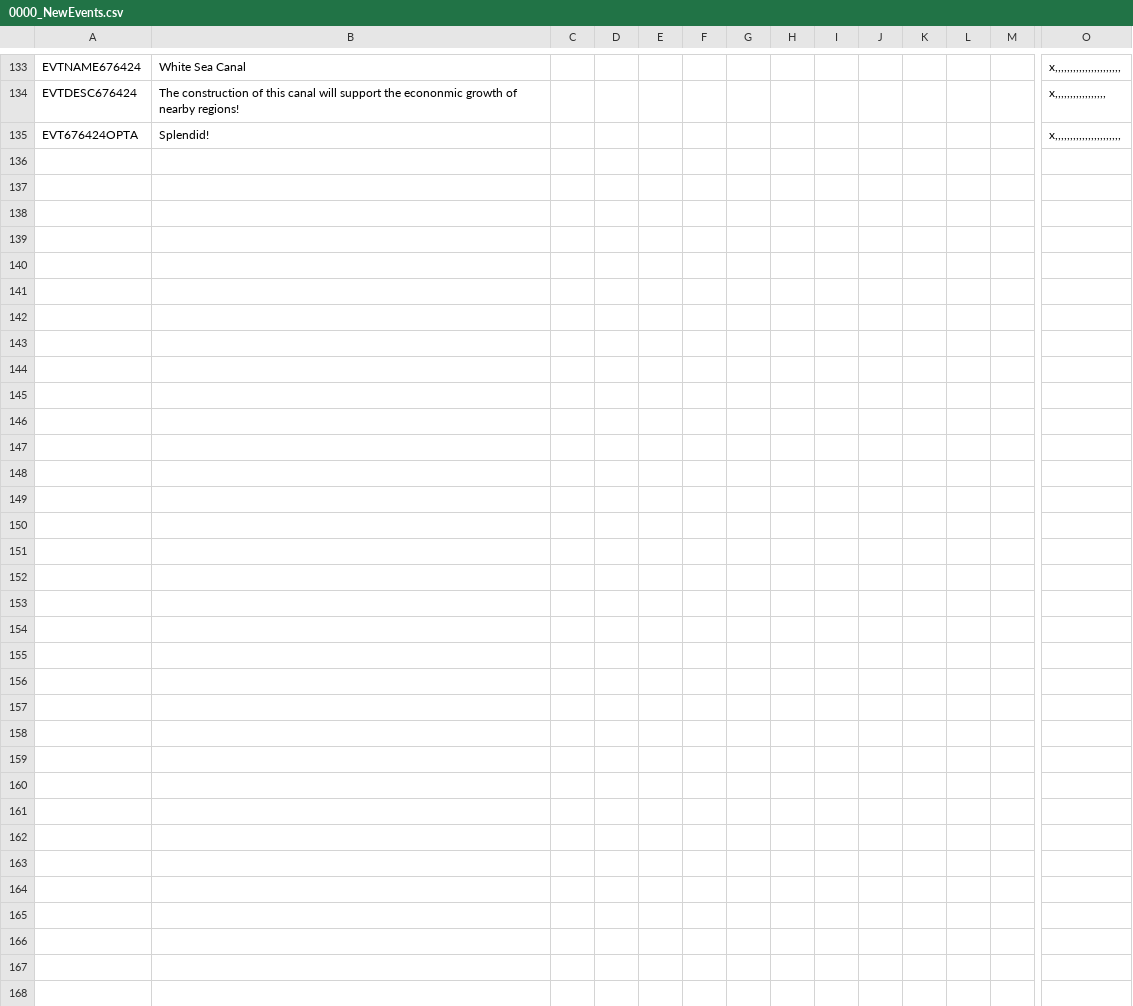
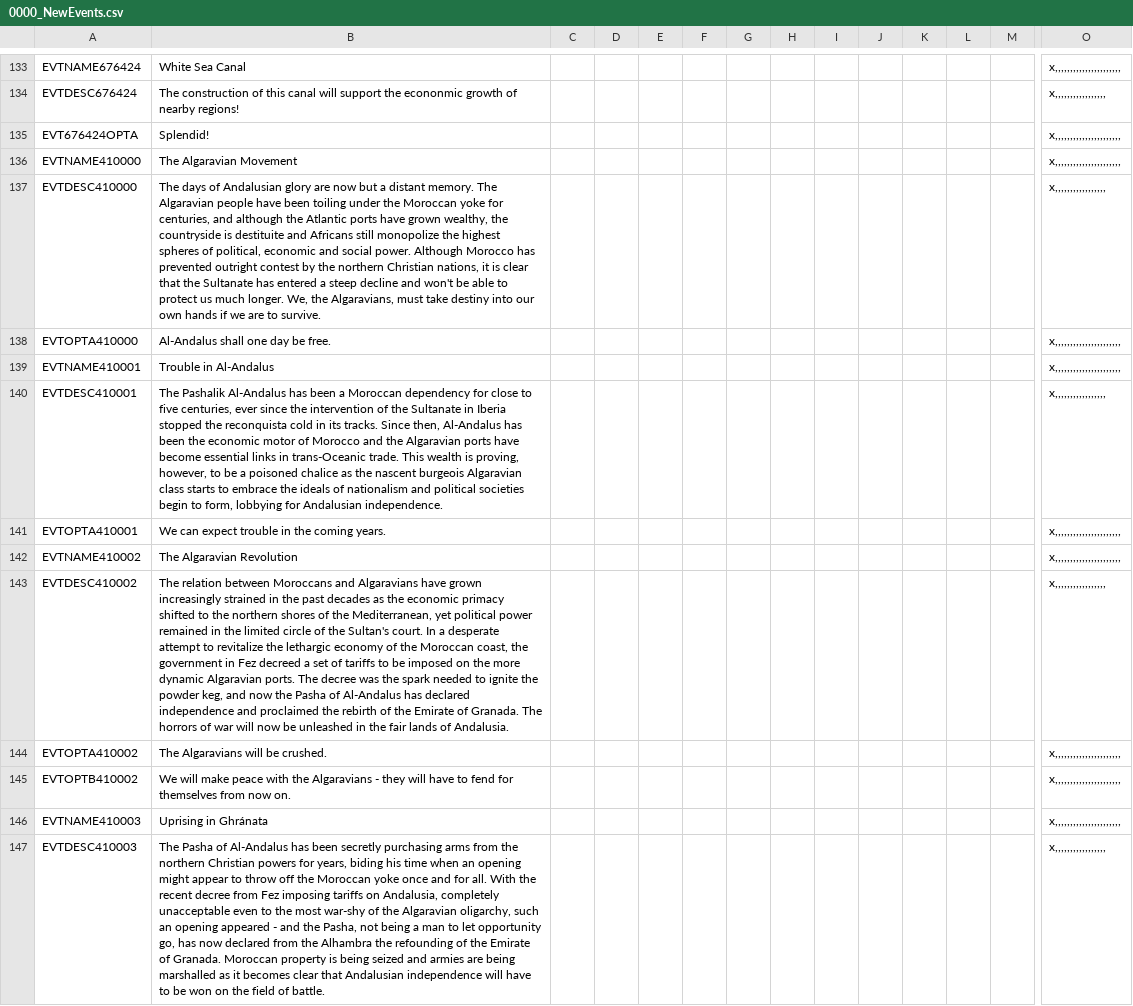
Before and after one commit to FeelsAtlasMan/Harald-s-Triumph-old-, a CSV file: [WIP]/[WIP]/localisation/0000_NewEvents.csv, drawn as a sheet; only a part is shown, gaps mark what is left out; rows hold the shown columns only; the diff covers the shown part only; the diff names each change by its address in the sheet, - before the commit and + after, or states it on an @@ line.

Commit message:
Algaravian Revolution
Initial commit for the Algaravian Revolution. Needs to be tested. Missing complementary set of decisions, to come later in time

```diff
--- a/[WIP]/[WIP]/localisation/0000_NewEvents.csv
+++ b/[WIP]/[WIP]/localisation/0000_NewEvents.csv
+row 136: EVTNAME410000 | The Algaravian Movement |  |  |  |  |  |  |  |  |  |  |  | x,,,,,,,,,,,,,,,,,,,,,,
+row 137: EVTDESC410000 | The days of Andalusian glory are now but a distant memory. The Algaravian people have been toiling under the Moroccan yoke for centuries, and although the Atlantic ports have grown wealthy, the countryside is destituite and Africans still monopolize the highest spheres of political, economic and social power. Although Morocco has prevented outright contest by the northern Christian nations, it is clear that the Sultanate has entered a steep decline and won't be able to protect us much longer. We, the Algaravians, must take destiny into our own hands if we are to survive. |  |  |  |  |  |  |  |  |  |  |  | x,,,,,,,,,,,,,,,,,
+row 138: EVTOPTA410000 | Al-Andalus shall one day be free. |  |  |  |  |  |  |  |  |  |  |  | x,,,,,,,,,,,,,,,,,,,,,,
+row 139: EVTNAME410001 | Trouble in Al-Andalus |  |  |  |  |  |  |  |  |  |  |  | x,,,,,,,,,,,,,,,,,,,,,,
+row 140: EVTDESC410001 | The Pashalik Al-Andalus has been a Moroccan dependency for close to five centuries, ever since the intervention of the Sultanate in Iberia stopped the reconquista cold in its tracks. Since then, Al-Andalus has been the economic motor of Morocco and the Algaravian ports have become essential links in trans-Oceanic trade. This wealth is proving, however, to be a poisoned chalice as the nascent burgeois Algaravian class starts to embrace the ideals of nationalism and political societies begin to form, lobbying for Andalusian independence. |  |  |  |  |  |  |  |  |  |  |  | x,,,,,,,,,,,,,,,,,
+row 141: EVTOPTA410001 | We can expect trouble in the coming years. |  |  |  |  |  |  |  |  |  |  |  | x,,,,,,,,,,,,,,,,,,,,,,
+row 142: EVTNAME410002 | The Algaravian Revolution |  |  |  |  |  |  |  |  |  |  |  | x,,,,,,,,,,,,,,,,,,,,,,
+row 143: EVTDESC410002 | The relation between Moroccans and Algaravians have grown increasingly strained in the past decades as the economic primacy shifted to the northern shores of the Mediterranean, yet political power remained in the limited circle of the Sultan's court. In a desperate attempt to revitalize the lethargic economy of the Moroccan coast, the government in Fez decreed a set of tariffs to be imposed on the more dynamic Algaravian ports. The decree was the spark needed to ignite the powder keg, and now the Pasha of Al-Andalus has declared independence and proclaimed the rebirth of the Emirate of Granada. The horrors of war will now be unleashed in the fair lands of Andalusia. |  |  |  |  |  |  |  |  |  |  |  | x,,,,,,,,,,,,,,,,,
+row 144: EVTOPTA410002 | The Algaravians will be crushed. |  |  |  |  |  |  |  |  |  |  |  | x,,,,,,,,,,,,,,,,,,,,,,
+row 145: EVTOPTB410002 | We will make peace with the Algaravians - they will have to fend for themselves from now on. |  |  |  |  |  |  |  |  |  |  |  | x,,,,,,,,,,,,,,,,,,,,,,
+row 146: EVTNAME410003 | Uprising in Ghránata |  |  |  |  |  |  |  |  |  |  |  | x,,,,,,,,,,,,,,,,,,,,,,
+row 147: EVTDESC410003 | The Pasha of Al-Andalus has been secretly purchasing arms from the northern Christian powers for years, biding his time when an opening might appear to throw off the Moroccan yoke once and for all. With the recent decree from Fez imposing tariffs on Andalusia, completely unacceptable even to the most war-shy of the Algaravian oligarchy, such an opening appeared - and the Pasha, not being a man to let opportunity go, has now declared from the Alhambra the refounding of the Emirate of Granada. Moroccan property is being seized and armies are being marshalled as it becomes clear that Andalusian independence will have to be won on the field of battle. |  |  |  |  |  |  |  |  |  |  |  | x,,,,,,,,,,,,,,,,,
```
Also changed, not shown: 12 added rows elsewhere in this file, [WIP]/[WIP]/localisation/0000_HT_map.csv, [WIP]/[WIP]/localisation/00_HPM_modifiers.csv, 10 other files.
